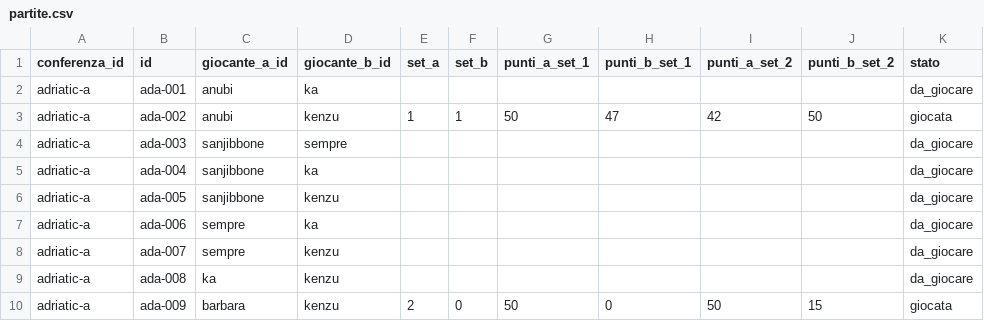
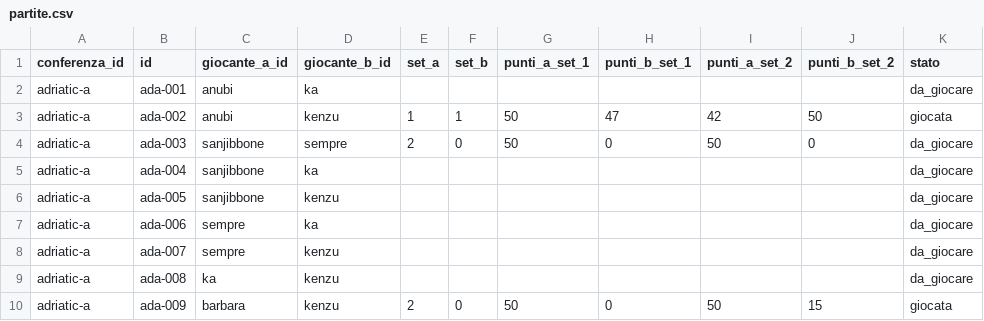
Before and after one commit to LaGiostraIndividuale/lagiostraindividuale.github.io, a CSV file: data/csv/2026/adriatic-a/partite.csv, drawn as a sheet.

Commit message:
data(csv): sync 2026/adriatic-a (2026-05-08 20:50:24)

```diff
--- a/data/csv/2026/adriatic-a/partite.csv
+++ b/data/csv/2026/adriatic-a/partite.csv
@@ -3,3 +3,3 @@ adriatic-a,ada-001,anubi,ka,,,,,,,da_giocare
 adriatic-a,ada-002,anubi,kenzu,1,1,50,47,42,50,giocata
-adriatic-a,ada-003,sanjibbone,sempre,,,,,,,da_giocare
+adriatic-a,ada-003,sanjibbone,sempre,2,0,50,0,50,0,da_giocare
 adriatic-a,ada-004,sanjibbone,ka,,,,,,,da_giocare
```
